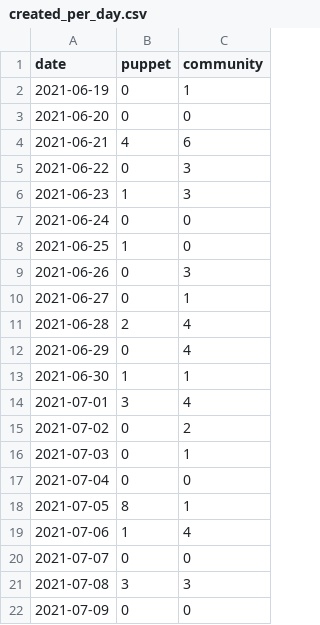
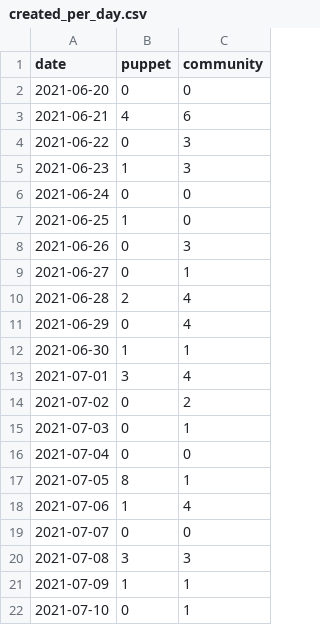
Before and after one commit to puppetlabs/community_management, a CSV file: created_per_day.csv, drawn as a sheet.

```diff
--- a/created_per_day.csv
+++ b/created_per_day.csv
@@ -1,3 +1,2 @@
 date,puppet,community
-2021-06-19,0,1
 2021-06-20,0,0
@@ -21,2 +20,3 @@ date,puppet,community
 2021-07-08,3,3
-2021-07-09,0,0
+2021-07-09,1,1
+2021-07-10,0,1
```
Also changed, not shown: docs/created_per_day.csv, 25 other files.
